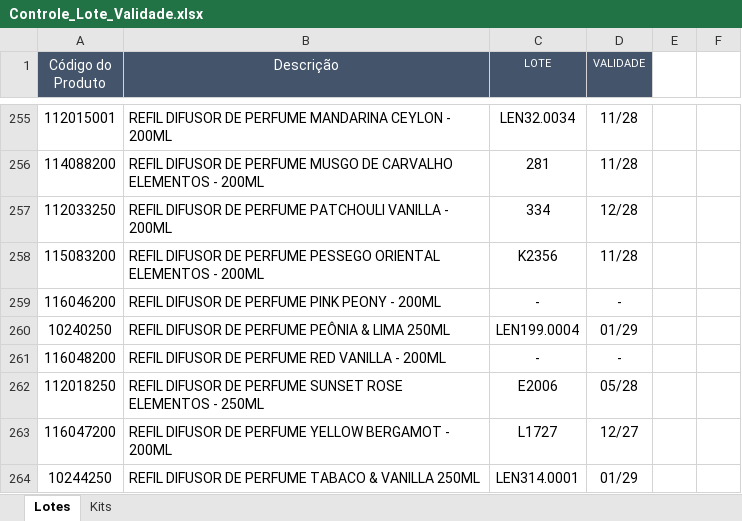
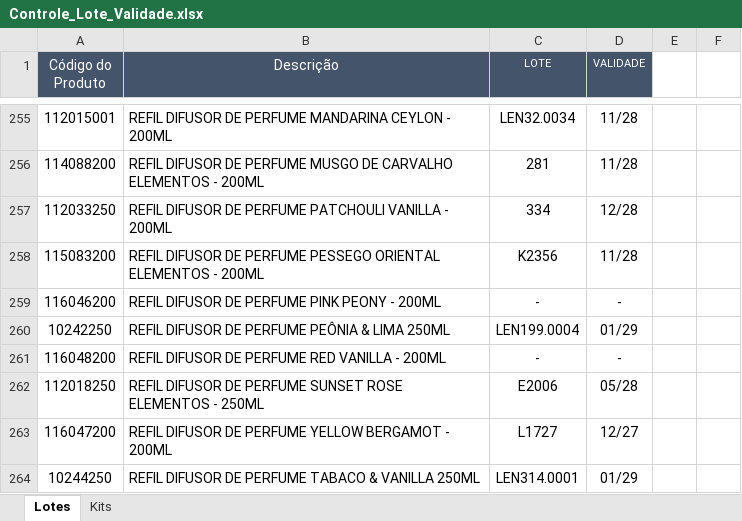
Before and after one commit to Aciem22/Rastreabilidade-Pedido-Venda, an Excel workbook: Controle_Lote_Validade.xlsx, sheet Lotes, drawn as a sheet; only a part is shown, gaps mark what is left out; values as stored, in another font and other column widths than the file's, no borders; charts and pictures not drawn; the diff names each change by its address in the sheet, - before the commit and + after, or states it on an @@ line.

Commit message:
Atualização automática da planilha via Apps Script

```diff
--- a/Controle_Lote_Validade.xlsx (sheet Lotes)
+++ b/Controle_Lote_Validade.xlsx (sheet Lotes)
-A260 (Código do Produto): 10240250
+A260 (Código do Produto): 10242250
```
